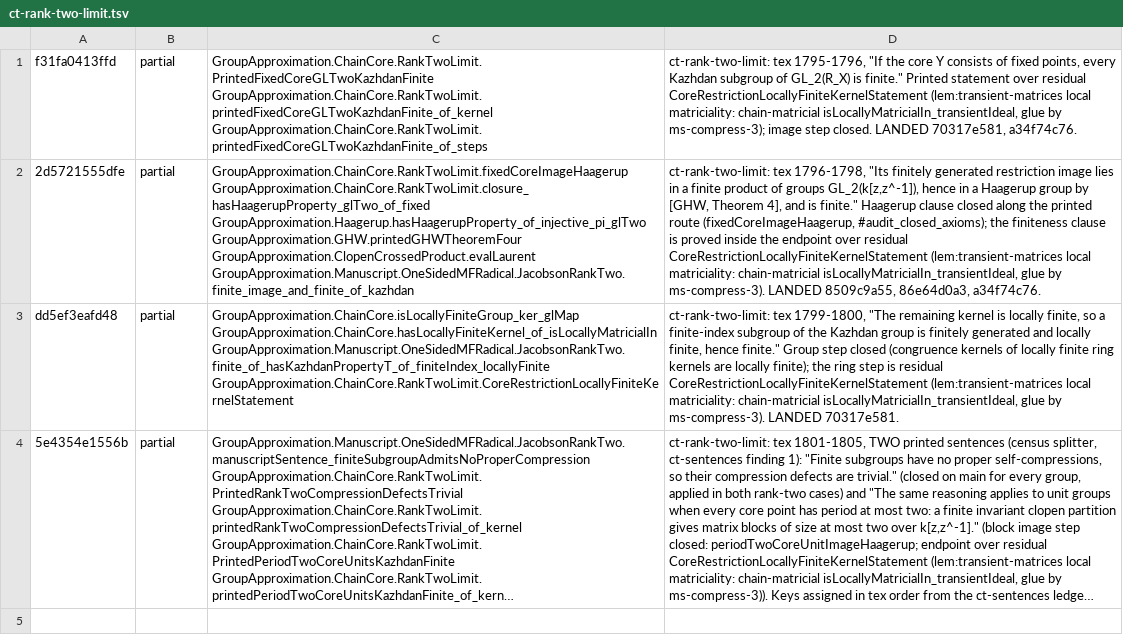
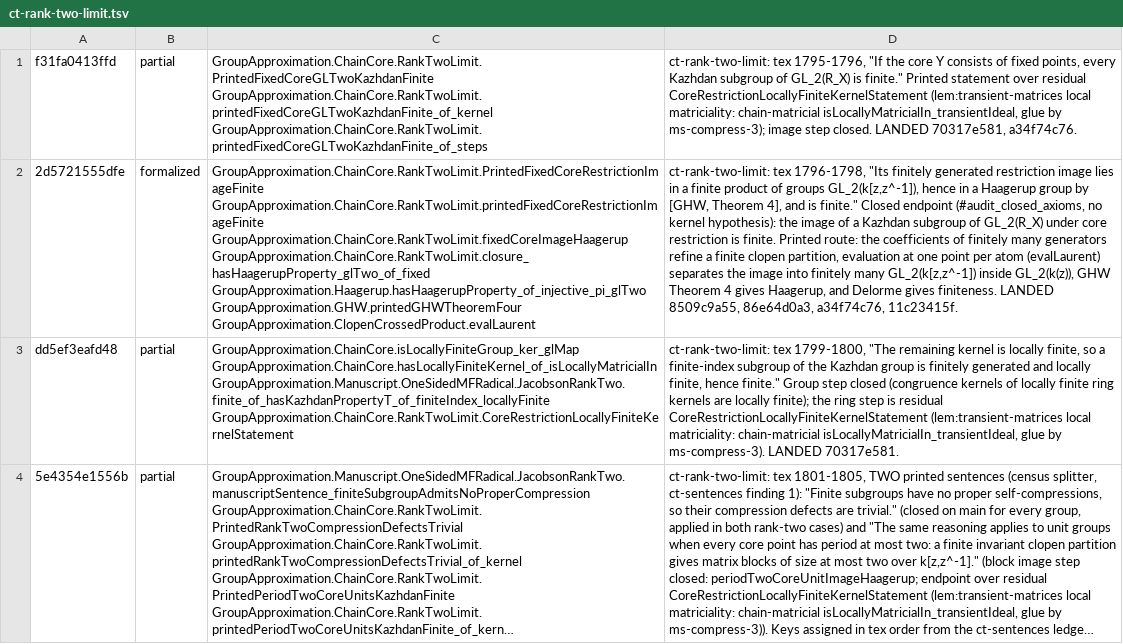
Before and after one commit to SauersML/group-approximation, a TSV file: metadata/nm-census-rows/ct-rank-two-limit.tsv, drawn as a sheet; long unchanged cells end in …; the diff names each change by its address in the sheet, - before the commit and + after, or states it on an @@ line.

```diff
--- a/metadata/nm-census-rows/ct-rank-two-limit.tsv
+++ b/metadata/nm-census-rows/ct-rank-two-limit.tsv
-B2: partial
+B2: formalized
-C2: GroupApproximation.ChainCore.RankTwoLimit.fixedCoreImageHaagerup GroupApproximation.ChainCore.RankTwoLimit.closure_hasHaagerupProperty_glTwo_of_fixed GroupApproximation.Haagerup.hasHaagerupProperty_of_injective_pi_glTwo GroupApproximation.GHW.printedGHWTheoremFour GroupApproximation.ClopenCrossedProduct.evalLaurent GroupApproximation.Manuscript.OneSidedMFRadical.JacobsonRankTwo.finite_image_and_finite_of_kazhdan
+C2: GroupApproximation.ChainCore.RankTwoLimit.PrintedFixedCoreRestrictionImageFinite GroupApproximation.ChainCore.RankTwoLimit.printedFixedCoreRestrictionImageFinite GroupApproximation.ChainCore.RankTwoLimit.fixedCoreImageHaagerup GroupApproximation.ChainCore.RankTwoLimit.closure_hasHaagerupProperty_glTwo_of_fixed GroupApproximation.Haagerup.hasHaagerupProperty_of_injective_pi_glTwo GroupApproximation.GHW.printedGHWTheoremFour GroupApproximation.ClopenCrossedProduct.evalLaurent
-D2: …is finite." Haagerup clause closed along the printed route (fixedCoreImageHaagerup, #audit_closed_axioms); the finiteness clause is proved inside the endpoint over residual CoreRestrictionLocallyFiniteKernelStatement (lem:transient-matrices local matriciality: chain-matricial isLocallyMatricialIn_transientIdeal, glue by ms-compress-3). LANDED 8509c9a55, 86e64d0a3, a34f74c76.
+D2: …is finite." Closed endpoint (#audit_closed_axioms, no kernel hypothesis): the image of a Kazhdan subgroup of GL_2(R_X) under core restriction is finite. Printed route: the coefficients of finitely many generators refine a finite clopen partition, evaluation at one point per atom (evalLaurent) separates the image into finitely many GL_2(k[z,z^-1]) inside GL_2(k(z)), GHW Theorem 4 gives Haagerup, and Delorme gives finiteness. LANDED 8509c9a55, 86e64d0a3, a34f74c76, 11c23415f.
```
Also changed, not shown: 1 other file.
